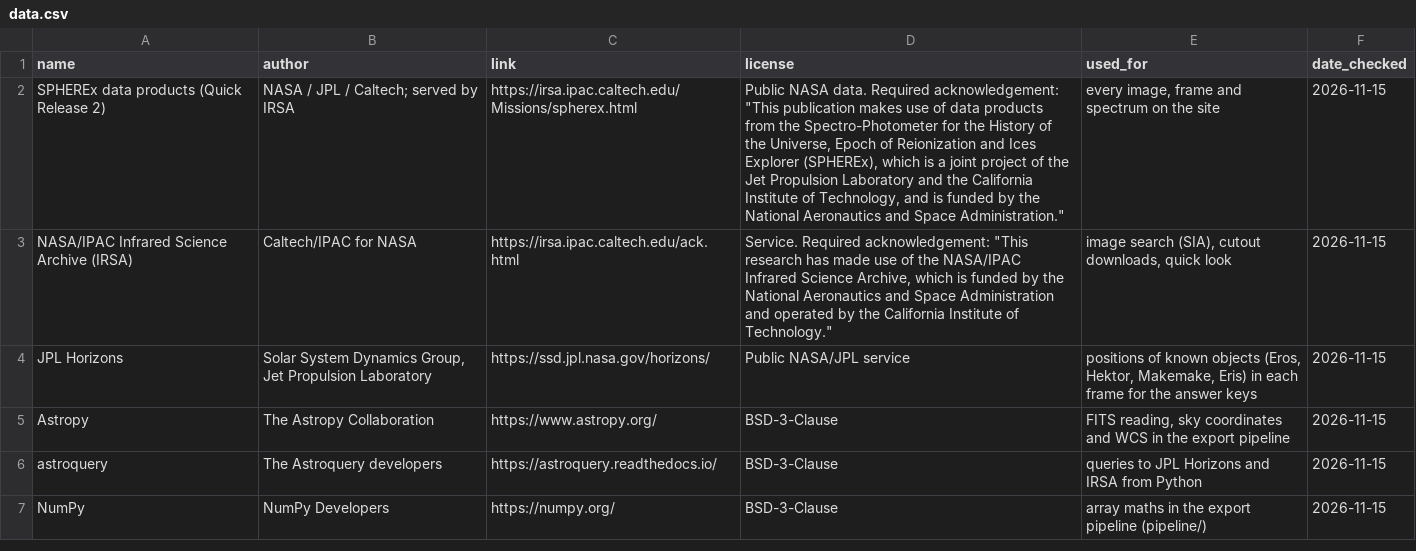
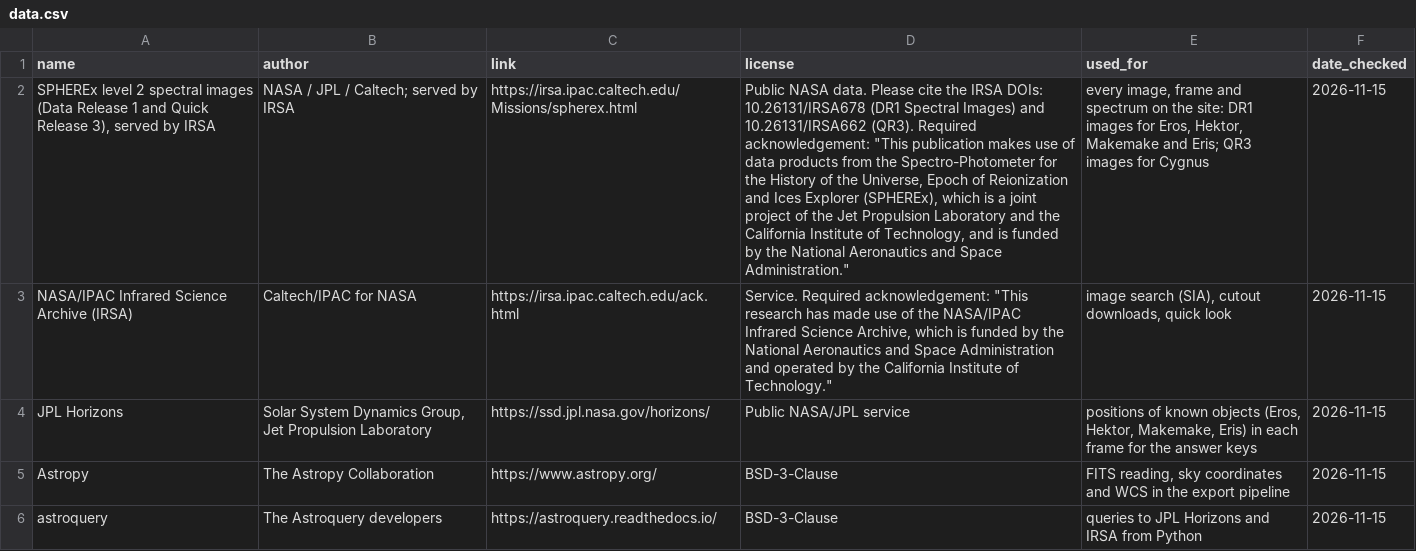
Before and after one commit to Field2548/NASA-Space-App-Challenge-SPHEREx, a CSV file: docs/credits/data.csv, drawn as a sheet; only a part is shown; the shorter side is filled out with more unchanged rows; the diff names each change by its address in the sheet, - before the commit and + after, or states it on an @@ line.

```diff
--- a/docs/credits/data.csv
+++ b/docs/credits/data.csv
-A2 (name): SPHEREx data products (Quick Release 2)
+A2 (name): SPHEREx level 2 spectral images (Data Release 1 and Quick Release 3), served by IRSA
-D2 (license): …NASA data. Required acknowledgement:…
+D2 (license): …NASA data. Please cite the IRSA DOIs: 10.26131/IRSA678 (DR1 Spectral Images) and 10.26131/IRSA662 (QR3). Required acknowledgement:…
-E2 (used_for): …on the site
+E2 (used_for): …on the site: DR1 images for Eros, Hektor, Makemake and Eris; QR3 images for Cygnus
```
Also changed, not shown: docs/credits/data-web.csv, 11 other files.
